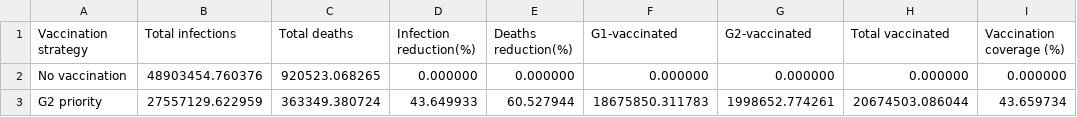
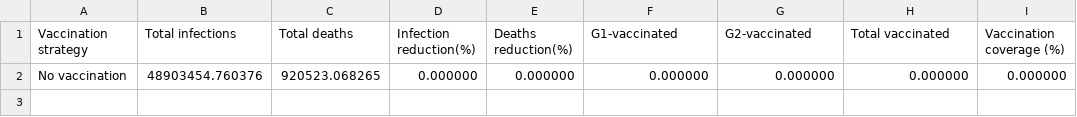
Before and after one commit to IkerAtienza/SIYRD, a TSV file: outfiles/summary.tsv, drawn as a sheet; the diff names each change by its address in the sheet, - before the commit and + after, or states it on an @@ line.

```diff
--- a/outfiles/summary.tsv
+++ b/outfiles/summary.tsv
-row 3: G2 priority | 27557129.622959 | 363349.380724 | 43.649933 | 60.527944 | 18675850.311783 | 1998652.774261 | 20674503.086044 | 43.659734
```
Also changed, not shown: 1 other file.
